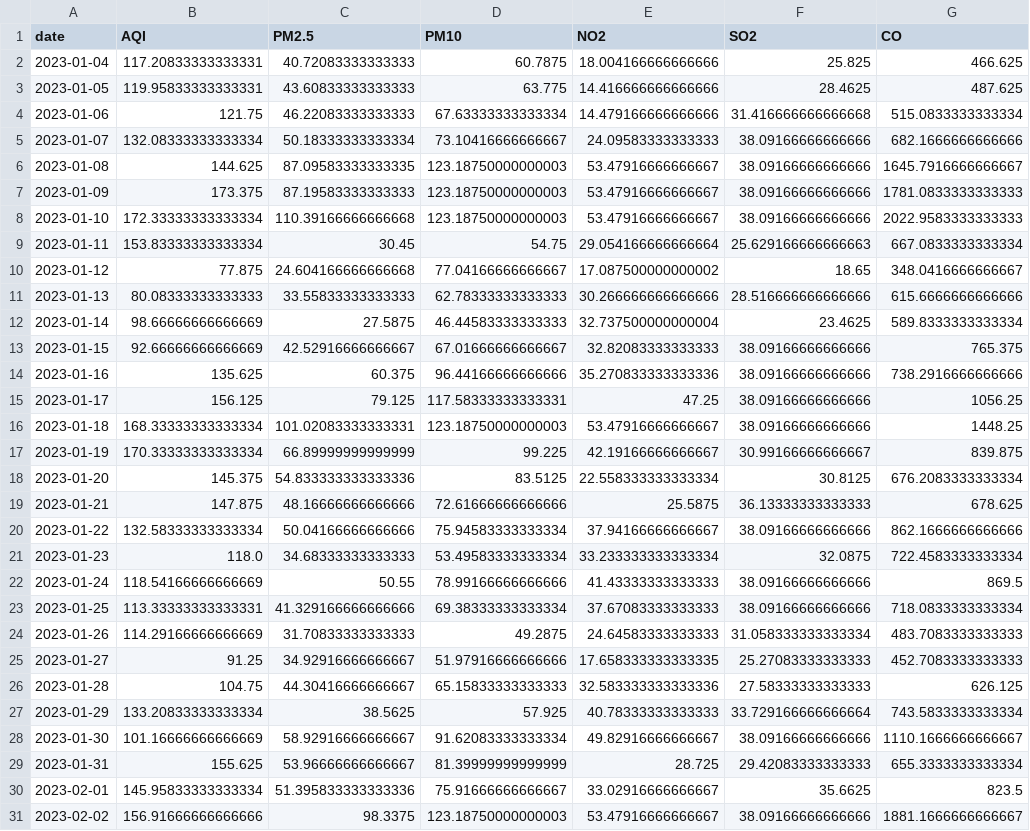
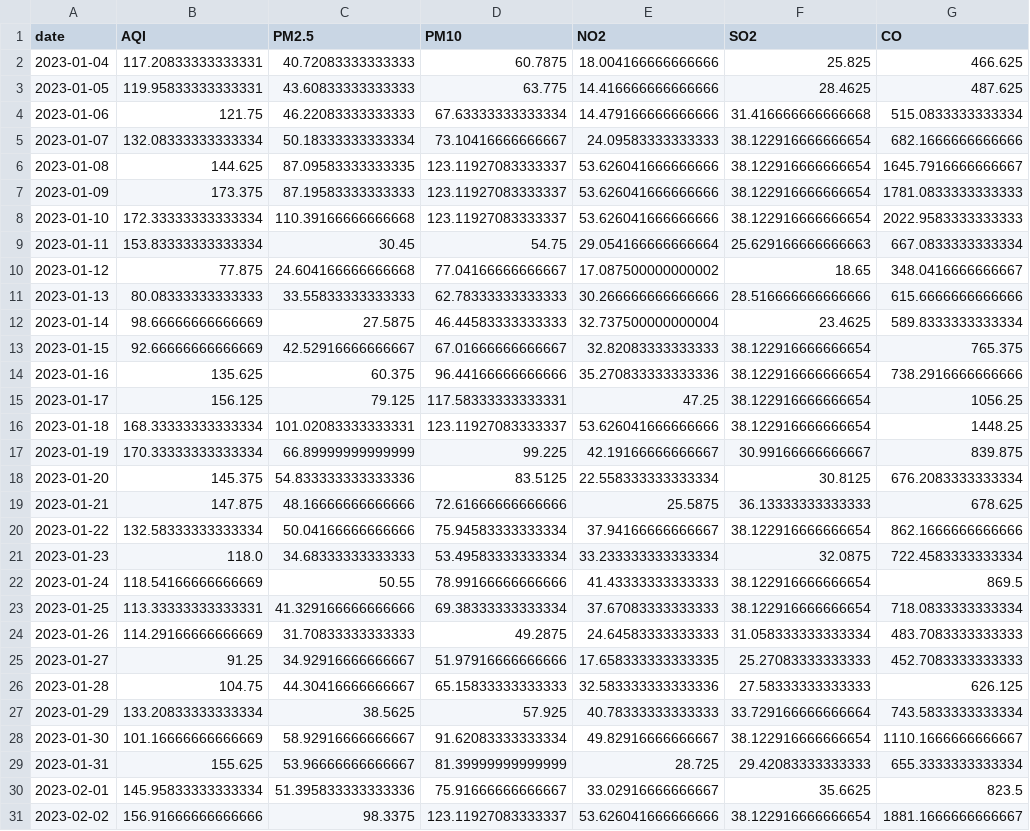
Before and after one commit to SheemaMasood381/Pearls-Karachi-AQI-Prediction-for-next-3-days-, a CSV file: processed_data/daily_karachi_preprocessed.csv, drawn as a sheet; only a part is shown; the diff covers the shown part only; the diff names each change by its address in the sheet, - before the commit and + after, or states it on an @@ line.

```diff
--- a/processed_data/daily_karachi_preprocessed.csv
+++ b/processed_data/daily_karachi_preprocessed.csv
-F5:F8 (SO2): 38.09166666666666
+F5:F8 (SO2): 38.122916666666654
-D6:D8 (PM10): 123.18750000000003
+D6:D8 (PM10): 123.11927083333337
-E6:E8 (NO2): 53.47916666666667
+E6:E8 (NO2): 53.626041666666666
-F13:F16 (SO2): 38.09166666666666
+F13:F16 (SO2): 38.122916666666654
-D16 (PM10): 123.18750000000003
+D16 (PM10): 123.11927083333337
-E16 (NO2): 53.47916666666667
+E16 (NO2): 53.626041666666666
-F20 (SO2): 38.09166666666666
+F20 (SO2): 38.122916666666654
-F22:F23 (SO2): 38.09166666666666
+F22:F23 (SO2): 38.122916666666654
-F28 (SO2): 38.09166666666666
+F28 (SO2): 38.122916666666654
-D31 (PM10): 123.18750000000003
+D31 (PM10): 123.11927083333337
-E31 (NO2): 53.47916666666667
+E31 (NO2): 53.626041666666666
-F31 (SO2): 38.09166666666666
+F31 (SO2): 38.122916666666654
```
Also changed, not shown: 1 added row and 87 edited cells elsewhere in this file, data/karachi_daily_aqi_weather.csv, lime_explanations/lime_explanation.csv, 4 other files.
